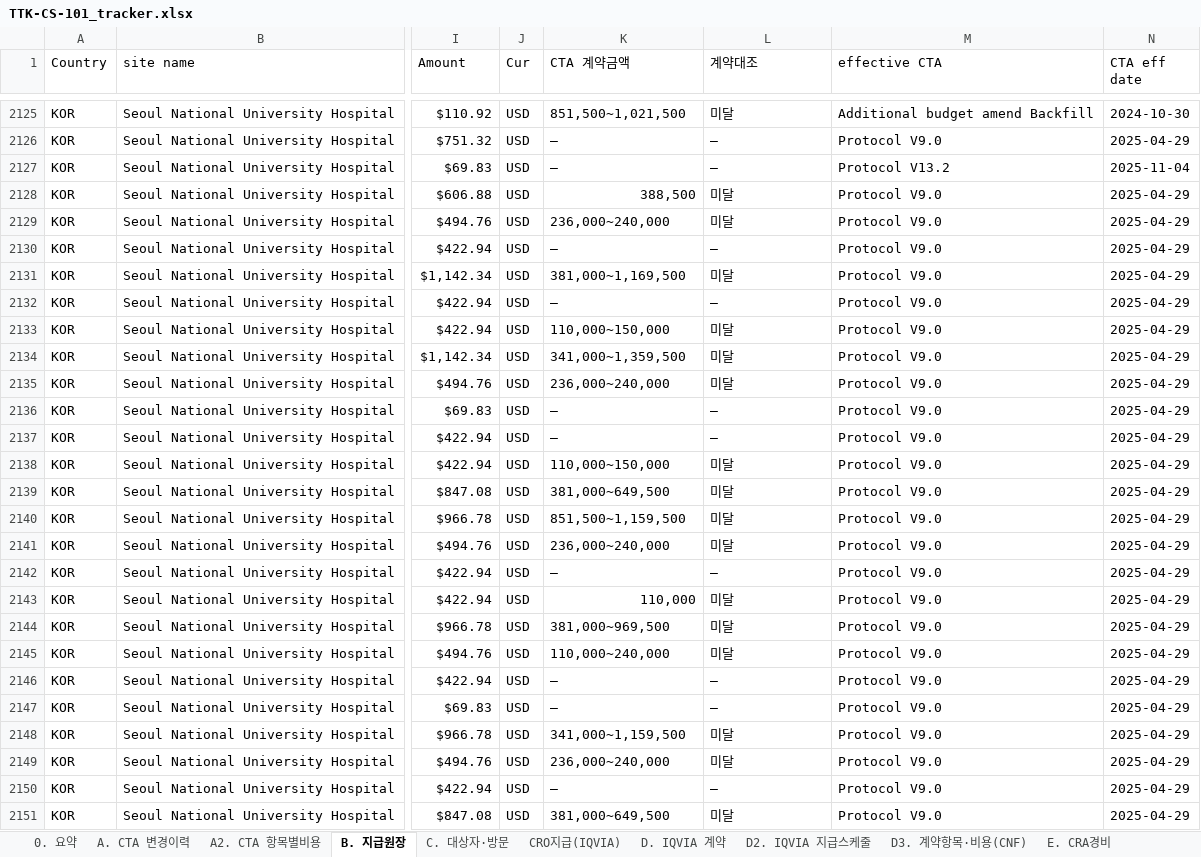
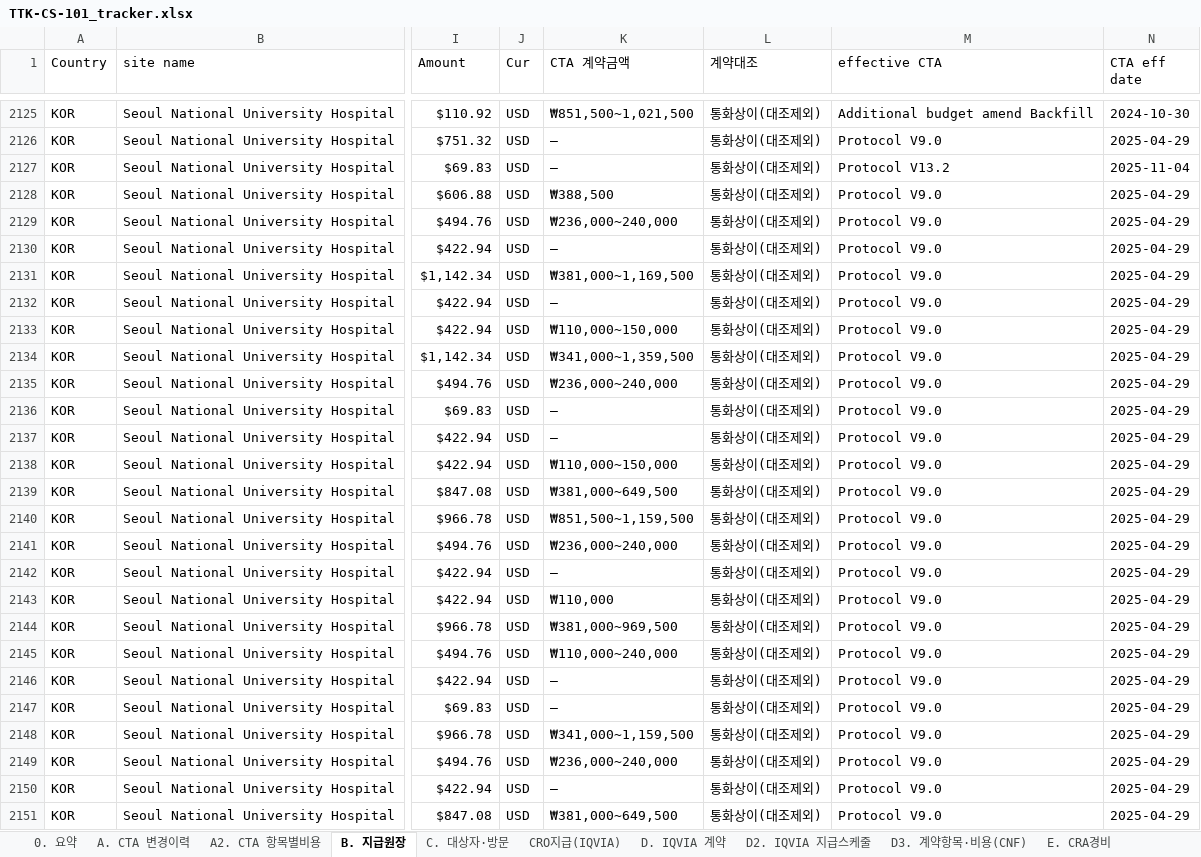
Before and after one commit to j93016543-cyber/Investigator-fee-monitoring-visit, an Excel workbook: exports/TTK-CS-101_tracker.xlsx, sheet B. 지급원장, drawn as a sheet; only a part is shown, gaps mark what is left out; values as stored, in another font and other column widths than the file's, no cell formats; the diff covers the shown part only; the diff names each change by its address in the sheet, - before the commit and + after, or states it on an @@ line.

```diff
--- a/exports/TTK-CS-101_tracker.xlsx (sheet B. 지급원장)
+++ b/exports/TTK-CS-101_tracker.xlsx (sheet B. 지급원장)
-K2125 (CTA 계약금액): 851,500~1,021,500
+K2125 (CTA 계약금액): ₩851,500~1,021,500
-L2125 (계약대조): 미달
+L2125 (계약대조): 통화상이(대조제외)
-L2126:L2127 (계약대조): —
+L2126:L2127 (계약대조): 통화상이(대조제외)
-K2128 (CTA 계약금액): 388,500
+K2128 (CTA 계약금액): ₩388,500
-L2128:L2129 (계약대조): 미달
+L2128:L2129 (계약대조): 통화상이(대조제외)
-K2129 (CTA 계약금액): 236,000~240,000
+K2129 (CTA 계약금액): ₩236,000~240,000
-L2130 (계약대조): —
+L2130 (계약대조): 통화상이(대조제외)
-K2131 (CTA 계약금액): 381,000~1,169,500
+K2131 (CTA 계약금액): ₩381,000~1,169,500
-L2131 (계약대조): 미달
+L2131 (계약대조): 통화상이(대조제외)
-L2132 (계약대조): —
+L2132 (계약대조): 통화상이(대조제외)
-K2133 (CTA 계약금액): 110,000~150,000
+K2133 (CTA 계약금액): ₩110,000~150,000
-L2133:L2135 (계약대조): 미달
+L2133:L2135 (계약대조): 통화상이(대조제외)
-K2134 (CTA 계약금액): 341,000~1,359,500
+K2134 (CTA 계약금액): ₩341,000~1,359,500
-K2135 (CTA 계약금액): 236,000~240,000
+K2135 (CTA 계약금액): ₩236,000~240,000
-L2136:L2137 (계약대조): —
+L2136:L2137 (계약대조): 통화상이(대조제외)
-K2138 (CTA 계약금액): 110,000~150,000
+K2138 (CTA 계약금액): ₩110,000~150,000
-L2138:L2141 (계약대조): 미달
+L2138:L2141 (계약대조): 통화상이(대조제외)
-K2139 (CTA 계약금액): 381,000~649,500
+K2139 (CTA 계약금액): ₩381,000~649,500
-K2140 (CTA 계약금액): 851,500~1,159,500
+K2140 (CTA 계약금액): ₩851,500~1,159,500
-K2141 (CTA 계약금액): 236,000~240,000
+K2141 (CTA 계약금액): ₩236,000~240,000
-L2142 (계약대조): —
+L2142 (계약대조): 통화상이(대조제외)
-K2143 (CTA 계약금액): 110,000
+K2143 (CTA 계약금액): ₩110,000
-L2143:L2145 (계약대조): 미달
+L2143:L2145 (계약대조): 통화상이(대조제외)
-K2144 (CTA 계약금액): 381,000~969,500
+K2144 (CTA 계약금액): ₩381,000~969,500
-K2145 (CTA 계약금액): 110,000~240,000
+K2145 (CTA 계약금액): ₩110,000~240,000
-L2146:L2147 (계약대조): —
+L2146:L2147 (계약대조): 통화상이(대조제외)
-K2148 (CTA 계약금액): 341,000~1,159,500
+K2148 (CTA 계약금액): ₩341,000~1,159,500
-L2148:L2149 (계약대조): 미달
+L2148:L2149 (계약대조): 통화상이(대조제외)
-K2149 (CTA 계약금액): 236,000~240,000
+K2149 (CTA 계약금액): ₩236,000~240,000
-L2150 (계약대조): —
+L2150 (계약대조): 통화상이(대조제외)
-K2151 (CTA 계약금액): 381,000~649,500
+K2151 (CTA 계약금액): ₩381,000~649,500
-L2151 (계약대조): 미달
+L2151 (계약대조): 통화상이(대조제외)
```
Also changed, not shown: 998 edited cells elsewhere in this sheet, cell formats, 1 other file.
